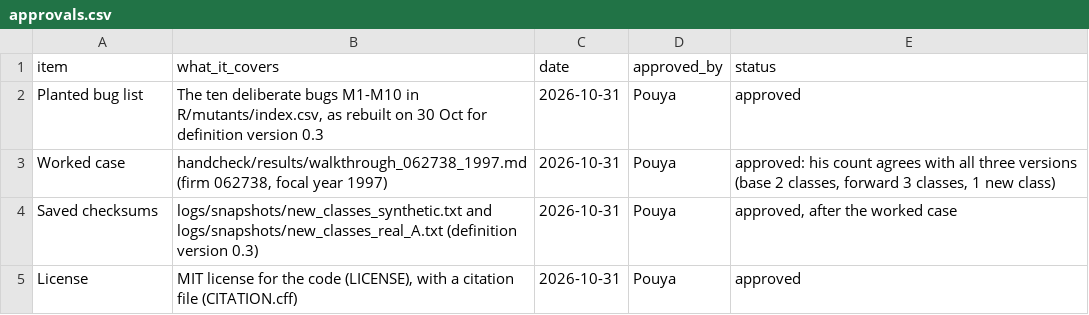
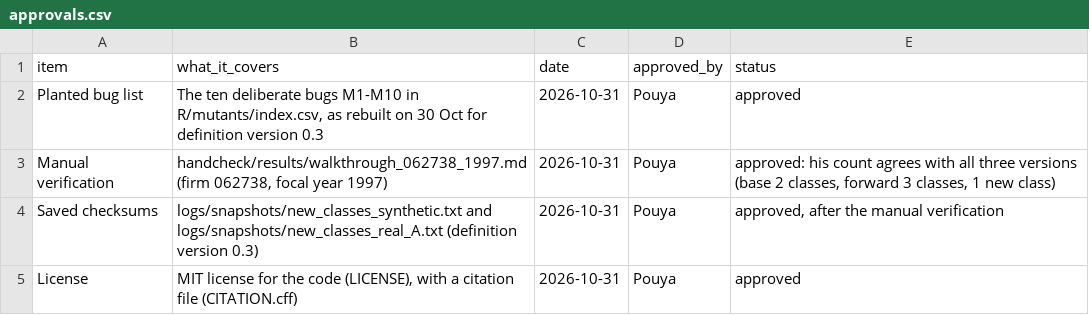
Before and after one commit to pdgituserpd/auditable-research-loop, a CSV file: logs/approvals.csv, drawn as a sheet.

```diff
--- a/logs/approvals.csv
+++ b/logs/approvals.csv
@@ -2,4 +2,4 @@ item,what_it_covers,date,approved_by,status
 Planted bug list,"The ten deliberate bugs M1-M10 in R/mutants/index.csv, as rebuilt on 30 Oct for definition version 0.3",2026-10-31,Pouya,approved
-Worked case,"handcheck/results/walkthrough_062738_1997.md (firm 062738, focal year 1997)",2026-10-31,Pouya,"approved: his count agrees with all three versions (base 2 classes, forward 3 classes, 1 new class)"
-Saved checksums,logs/snapshots/new_classes_synthetic.txt and logs/snapshots/new_classes_real_A.txt (definition version 0.3),2026-10-31,Pouya,"approved, after the worked case"
+Manual verification,"handcheck/results/walkthrough_062738_1997.md (firm 062738, focal year 1997)",2026-10-31,Pouya,"approved: his count agrees with all three versions (base 2 classes, forward 3 classes, 1 new class)"
+Saved checksums,logs/snapshots/new_classes_synthetic.txt and logs/snapshots/new_classes_real_A.txt (definition version 0.3),2026-10-31,Pouya,"approved, after the manual verification"
 License,"MIT license for the code (LICENSE), with a citation file (CITATION.cff)",2026-10-31,Pouya,approved
```
Also changed, not shown: logs/changes.csv, logs/decisions.csv, 8 other files.
